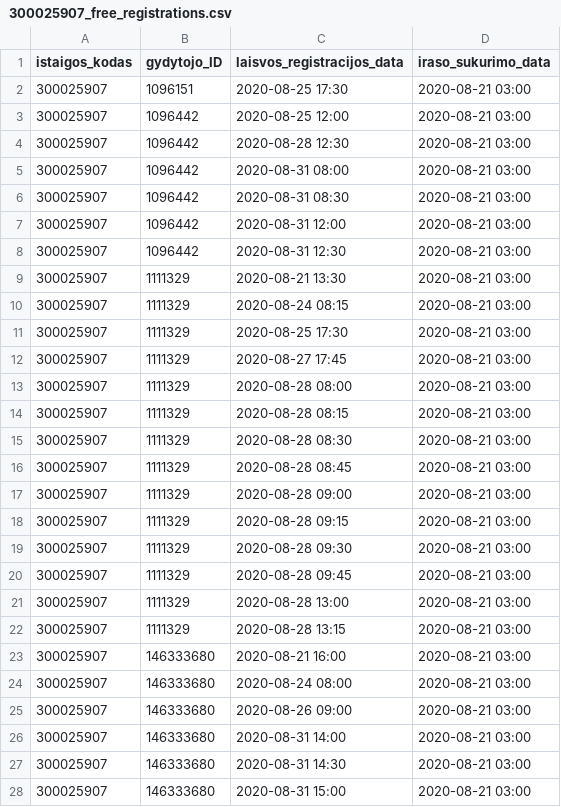
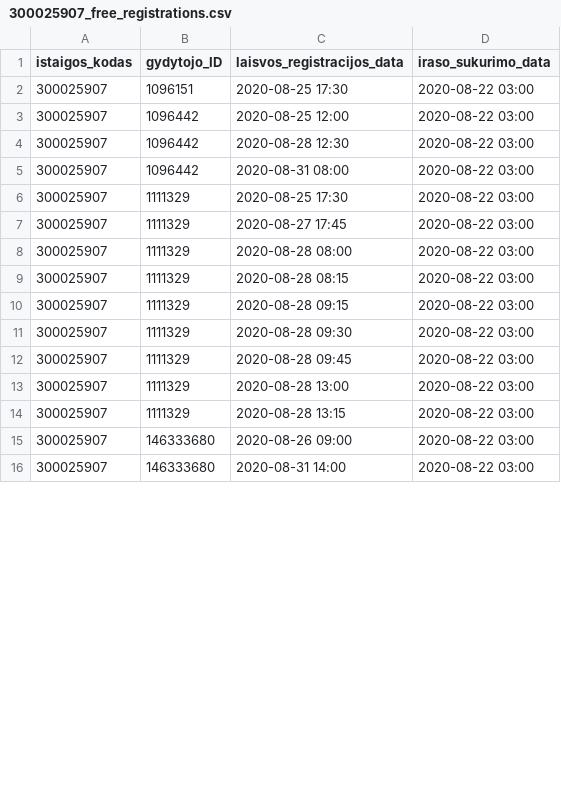
Before and after one commit to sveikatos-klinika/registrations_sveikatos-klinika, a CSV file: 300025907_free_registrations.csv, drawn as a sheet; only a part is shown; the diff covers the shown part only.

Commit message:
Sveikatos klinika automatic update

```diff
--- a/300025907_free_registrations.csv
+++ b/300025907_free_registrations.csv
@@ -1,28 +1,16 @@
 istaigos_kodas;gydytojo_ID;laisvos_registracijos_data;iraso_sukurimo_data
-300025907;1096151;2020-08-25 17:30;2020-08-21 03:00
-300025907;1096442;2020-08-25 12:00;2020-08-21 03:00
-300025907;1096442;2020-08-28 12:30;2020-08-21 03:00
-300025907;1096442;2020-08-31 08:00;2020-08-21 03:00
-300025907;1096442;2020-08-31 08:30;2020-08-21 03:00
-300025907;1096442;2020-08-31 12:00;2020-08-21 03:00
-300025907;1096442;2020-08-31 12:30;2020-08-21 03:00
-300025907;1111329;2020-08-21 13:30;2020-08-21 03:00
-300025907;1111329;2020-08-24 08:15;2020-08-21 03:00
-300025907;1111329;2020-08-25 17:30;2020-08-21 03:00
-300025907;1111329;2020-08-27 17:45;2020-08-21 03:00
-300025907;1111329;2020-08-28 08:00;2020-08-21 03:00
-300025907;1111329;2020-08-28 08:15;2020-08-21 03:00
-300025907;1111329;2020-08-28 08:30;2020-08-21 03:00
-300025907;1111329;2020-08-28 08:45;2020-08-21 03:00
-300025907;1111329;2020-08-28 09:00;2020-08-21 03:00
-300025907;1111329;2020-08-28 09:15;2020-08-21 03:00
-300025907;1111329;2020-08-28 09:30;2020-08-21 03:00
-300025907;1111329;2020-08-28 09:45;2020-08-21 03:00
-300025907;1111329;2020-08-28 13:00;2020-08-21 03:00
-300025907;1111329;2020-08-28 13:15;2020-08-21 03:00
-300025907;146333680;2020-08-21 16:00;2020-08-21 03:00
-300025907;146333680;2020-08-24 08:00;2020-08-21 03:00
-300025907;146333680;2020-08-26 09:00;2020-08-21 03:00
-300025907;146333680;2020-08-31 14:00;2020-08-21 03:00
-300025907;146333680;2020-08-31 14:30;2020-08-21 03:00
-300025907;146333680;2020-08-31 15:00;2020-08-21 03:00
+300025907;1096151;2020-08-25 17:30;2020-08-22 03:00
+300025907;1096442;2020-08-25 12:00;2020-08-22 03:00
+300025907;1096442;2020-08-28 12:30;2020-08-22 03:00
+300025907;1096442;2020-08-31 08:00;2020-08-22 03:00
+300025907;1111329;2020-08-25 17:30;2020-08-22 03:00
+300025907;1111329;2020-08-27 17:45;2020-08-22 03:00
+300025907;1111329;2020-08-28 08:00;2020-08-22 03:00
+300025907;1111329;2020-08-28 08:15;2020-08-22 03:00
+300025907;1111329;2020-08-28 09:15;2020-08-22 03:00
+300025907;1111329;2020-08-28 09:30;2020-08-22 03:00
+300025907;1111329;2020-08-28 09:45;2020-08-22 03:00
+300025907;1111329;2020-08-28 13:00;2020-08-22 03:00
+300025907;1111329;2020-08-28 13:15;2020-08-22 03:00
+300025907;146333680;2020-08-26 09:00;2020-08-22 03:00
+300025907;146333680;2020-08-31 14:00;2020-08-22 03:00
```
Also changed, not shown: 9 removed rows and 37 edited cells elsewhere in this file.
